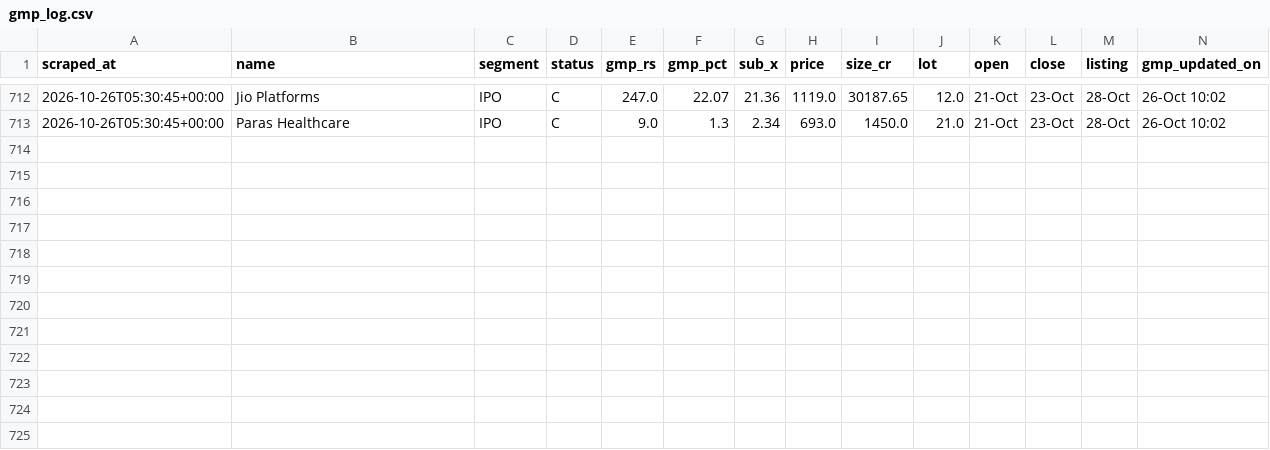
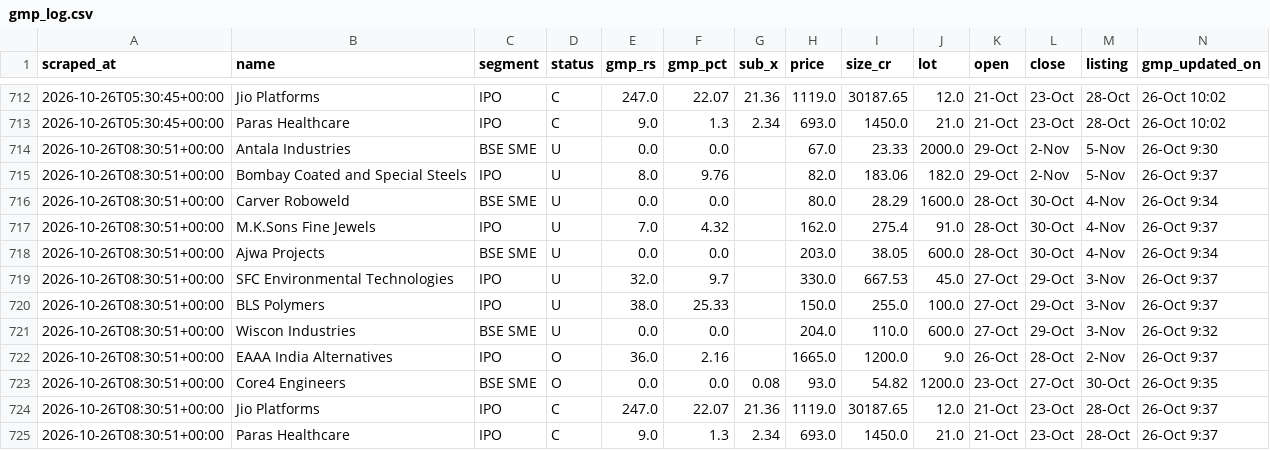
Before and after one commit to NipunRaj96/ipo-agent, a CSV file: data/gmp_log.csv, drawn as a sheet; only a part is shown, gaps mark what is left out.

```diff
--- a/data/gmp_log.csv
+++ b/data/gmp_log.csv
@@ -713 +713,13 @@ scraped_at,name,segment,status,gmp_rs,gmp_pct,sub_x,price,size_cr,lot,open,close
 2026-10-26T05:30:45+00:00,Paras Healthcare,IPO,C,9.0,1.3,2.34,693.0,1450.0,21.0,21-Oct,23-Oct,28-Oct,26-Oct 10:02
+2026-10-26T08:30:51+00:00,Antala Industries,BSE SME,U,0.0,0.0,,67.0,23.33,2000.0,29-Oct,2-Nov,5-Nov,26-Oct 9:30
+2026-10-26T08:30:51+00:00,Bombay Coated and Special Steels,IPO,U,8.0,9.76,,82.0,183.06,182.0,29-Oct,2-Nov,5-Nov,26-Oct 9:37
+2026-10-26T08:30:51+00:00,Carver Roboweld,BSE SME,U,0.0,0.0,,80.0,28.29,1600.0,28-Oct,30-Oct,4-Nov,26-Oct 9:34
+2026-10-26T08:30:51+00:00,M.K.Sons Fine Jewels,IPO,U,7.0,4.32,,162.0,275.4,91.0,28-Oct,30-Oct,4-Nov,26-Oct 9:37
+2026-10-26T08:30:51+00:00,Ajwa Projects,BSE SME,U,0.0,0.0,,203.0,38.05,600.0,28-Oct,30-Oct,4-Nov,26-Oct 9:34
+2026-10-26T08:30:51+00:00,SFC Environmental Technologies,IPO,U,32.0,9.7,,330.0,667.53,45.0,27-Oct,29-Oct,3-Nov,26-Oct 9:37
+2026-10-26T08:30:51+00:00,BLS Polymers,IPO,U,38.0,25.33,,150.0,255.0,100.0,27-Oct,29-Oct,3-Nov,26-Oct 9:37
+2026-10-26T08:30:51+00:00,Wiscon Industries,BSE SME,U,0.0,0.0,,204.0,110.0,600.0,27-Oct,29-Oct,3-Nov,26-Oct 9:32
+2026-10-26T08:30:51+00:00,EAAA India Alternatives,IPO,O,36.0,2.16,,1665.0,1200.0,9.0,26-Oct,28-Oct,2-Nov,26-Oct 9:37
+2026-10-26T08:30:51+00:00,Core4 Engineers,BSE SME,O,0.0,0.0,0.08,93.0,54.82,1200.0,23-Oct,27-Oct,30-Oct,26-Oct 9:35
+2026-10-26T08:30:51+00:00,Jio Platforms,IPO,C,247.0,22.07,21.36,1119.0,30187.65,12.0,21-Oct,23-Oct,28-Oct,26-Oct 9:37
+2026-10-26T08:30:51+00:00,Paras Healthcare,IPO,C,9.0,1.3,2.34,693.0,1450.0,21.0,21-Oct,23-Oct,28-Oct,26-Oct 9:37
```
Also changed, not shown: data/sub_log.csv.
